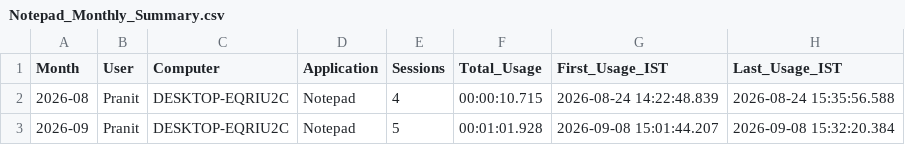
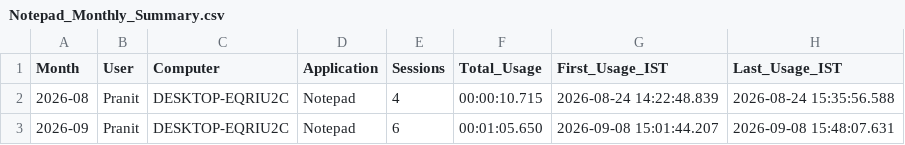
Before and after one commit to Pranit1225/Licensed-Softwares-Logger, a CSV file: License_Usage/Notepad/Notepad_Monthly_Summary.csv, drawn as a sheet.

```diff
--- a/License_Usage/Notepad/Notepad_Monthly_Summary.csv
+++ b/License_Usage/Notepad/Notepad_Monthly_Summary.csv
@@ -2,2 +2,2 @@
 2026-08,Pranit,DESKTOP-EQRIU2C,Notepad,4,00:00:10.715,2026-08-24 14:22:48.839,2026-08-24 15:35:56.588
-2026-09,Pranit,DESKTOP-EQRIU2C,Notepad,5,00:01:01.928,2026-09-08 15:01:44.207,2026-09-08 15:32:20.384
+2026-09,Pranit,DESKTOP-EQRIU2C,Notepad,6,00:01:05.650,2026-09-08 15:01:44.207,2026-09-08 15:48:07.631
```
Also changed, not shown: License_Usage/Notepad/Notepad_Sessions.csv, 2 other files.
